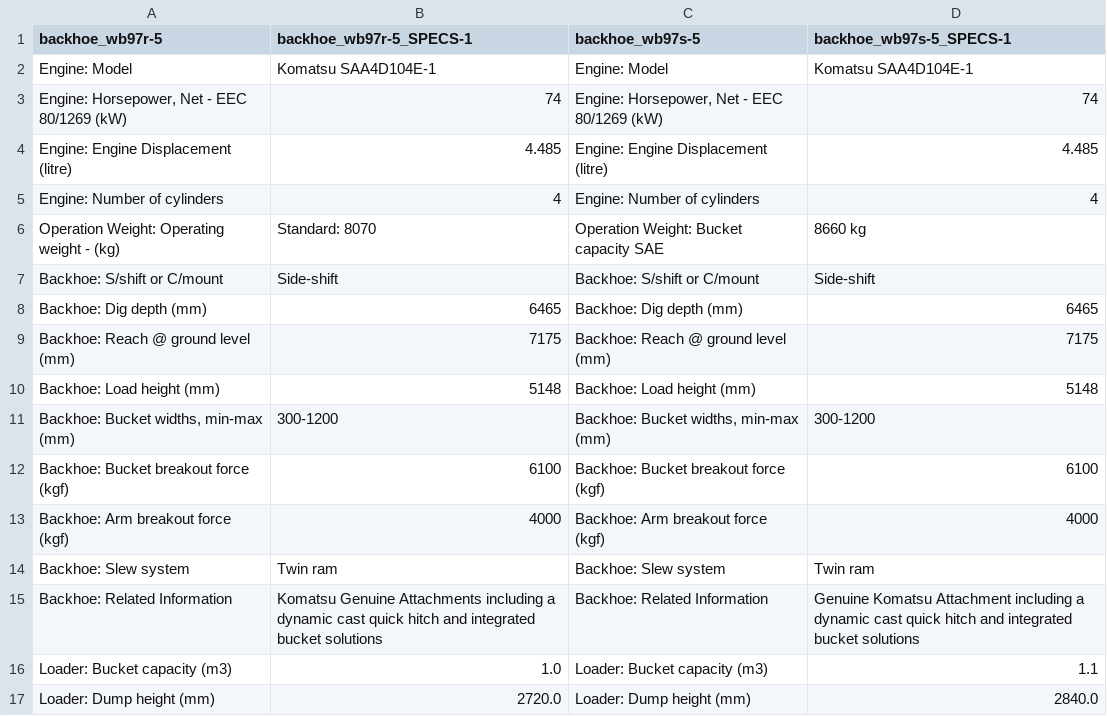
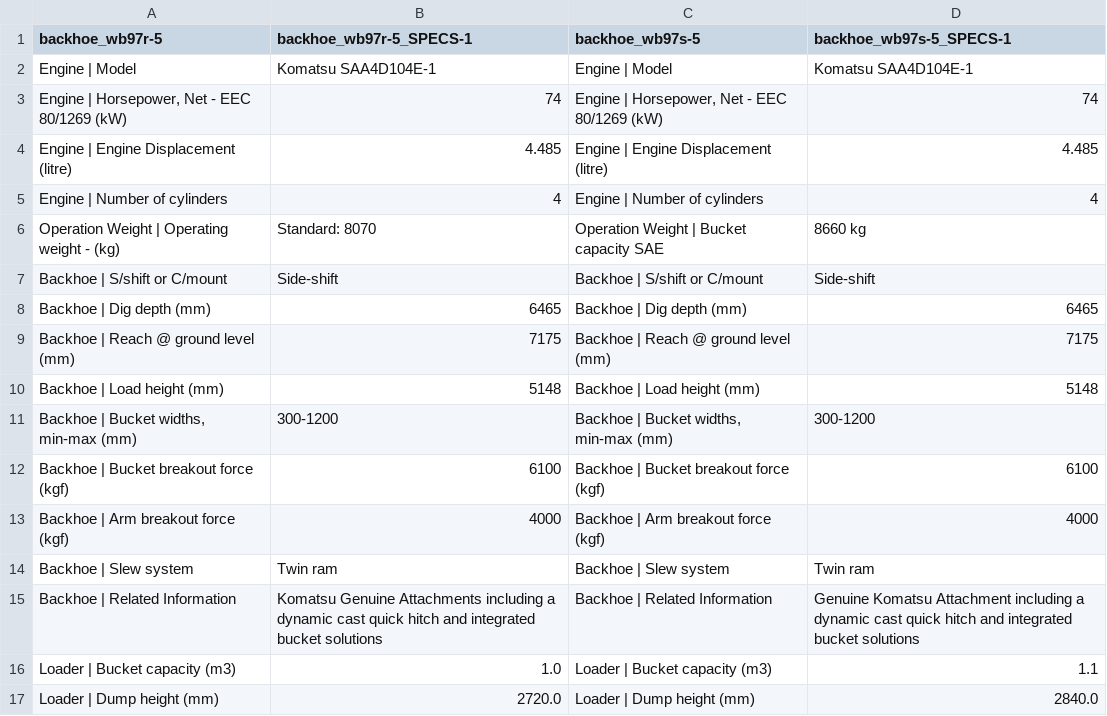
Before and after one commit to ismaildawoodjee/product-catalogue, a CSV file: data/backhoe.csv, drawn as a sheet; only a part is shown; the diff covers the shown part only.

```diff
--- a/data/backhoe.csv
+++ b/data/backhoe.csv
@@ -1,17 +1,17 @@
 backhoe_wb97r-5,backhoe_wb97r-5_SPECS-1,backhoe_wb97s-5,backhoe_wb97s-5_SPECS-1
-Engine: Model,Komatsu SAA4D104E-1,Engine: Model,Komatsu SAA4D104E-1
-"Engine: Horsepower, Net - EEC 80/1269 (kW)",74,"Engine: Horsepower, Net - EEC 80/1269 (kW)",74
-Engine: Engine Displacement (litre),4.485,Engine: Engine Displacement (litre),4.485
-Engine: Number of cylinders,4,Engine: Number of cylinders,4
-Operation Weight: Operating weight - (kg),Standard: 8070,Operation Weight: Bucket capacity SAE,8660 kg
-Backhoe: S/shift or C/mount,Side-shift,Backhoe: S/shift or C/mount,Side-shift
-Backhoe: Dig depth (mm),6465,Backhoe: Dig depth (mm),6465
-Backhoe: Reach @ ground level (mm),7175,Backhoe: Reach @ ground level (mm),7175
-Backhoe: Load height (mm),5148,Backhoe: Load height (mm),5148
-"Backhoe: Bucket widths, min-max (mm)",300-1200,"Backhoe: Bucket widths, min-max (mm)",300-1200
-Backhoe: Bucket breakout force (kgf),6100,Backhoe: Bucket breakout force (kgf),6100
-Backhoe: Arm breakout force (kgf),4000,Backhoe: Arm breakout force (kgf),4000
-Backhoe: Slew system,Twin ram,Backhoe: Slew system,Twin ram
-Backhoe: Related Information,Komatsu Genuine Attachments including a dynamic cast quick hitch and integrated bucket solutions,Backhoe: Related Information,Genuine Komatsu Attachment including a dynamic cast quick hitch and integrated bucket solutions
-Loader: Bucket capacity (m3),1.0,Loader: Bucket capacity (m3),1.1
-Loader: Dump height (mm),2720.0,Loader: Dump height (mm),2840.0
+Engine | Model,Komatsu SAA4D104E-1,Engine | Model,Komatsu SAA4D104E-1
+"Engine | Horsepower, Net - EEC 80/1269 (kW)",74,"Engine | Horsepower, Net - EEC 80/1269 (kW)",74
+Engine | Engine Displacement (litre),4.485,Engine | Engine Displacement (litre),4.485
+Engine | Number of cylinders,4,Engine | Number of cylinders,4
+Operation Weight | Operating weight - (kg),Standard: 8070,Operation Weight | Bucket capacity SAE,8660 kg
+Backhoe | S/shift or C/mount,Side-shift,Backhoe | S/shift or C/mount,Side-shift
+Backhoe | Dig depth (mm),6465,Backhoe | Dig depth (mm),6465
+Backhoe | Reach @ ground level (mm),7175,Backhoe | Reach @ ground level (mm),7175
+Backhoe | Load height (mm),5148,Backhoe | Load height (mm),5148
+"Backhoe | Bucket widths, min-max (mm)",300-1200,"Backhoe | Bucket widths, min-max (mm)",300-1200
+Backhoe | Bucket breakout force (kgf),6100,Backhoe | Bucket breakout force (kgf),6100
+Backhoe | Arm breakout force (kgf),4000,Backhoe | Arm breakout force (kgf),4000
+Backhoe | Slew system,Twin ram,Backhoe | Slew system,Twin ram
+Backhoe | Related Information,Komatsu Genuine Attachments including a dynamic cast quick hitch and integrated bucket solutions,Backhoe | Related Information,Genuine Komatsu Attachment including a dynamic cast quick hitch and integrated bucket solutions
+Loader | Bucket capacity (m3),1.0,Loader | Bucket capacity (m3),1.1
+Loader | Dump height (mm),2720.0,Loader | Dump height (mm),2840.0
```
Also changed, not shown: 46 edited cells elsewhere in this file, data/dozers.csv, data/dump-trucks.csv, 7 other files.
